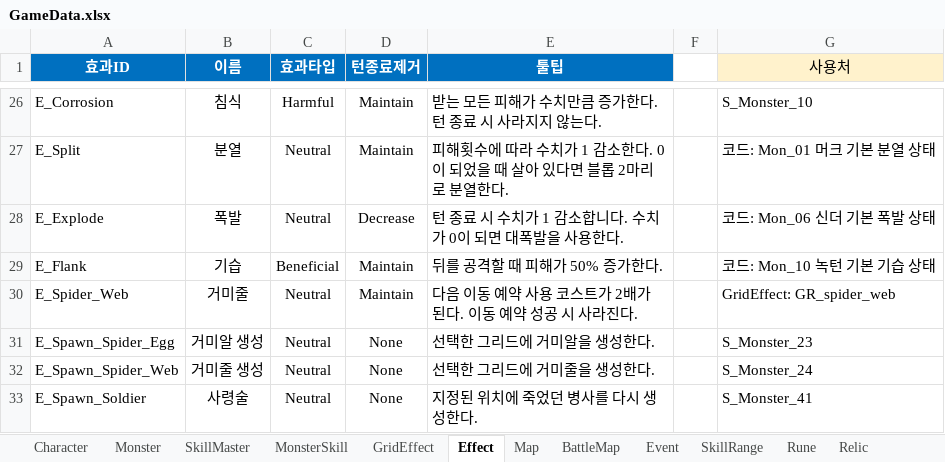
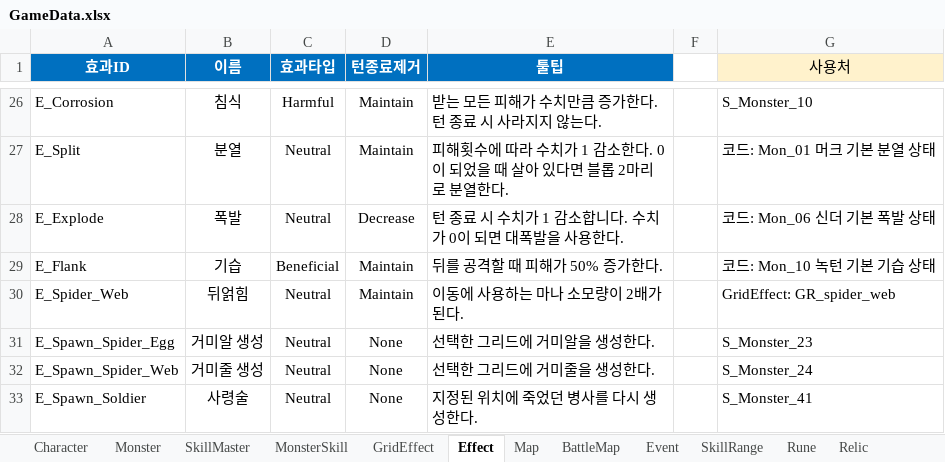
Before and after one commit to BIRANG22/RELIC, an Excel workbook: Assets/ExcelSource/GameData.xlsx, sheet Effect, drawn as a sheet; only a part is shown, gaps mark what is left out; values as stored, in another font and other column widths than the file's, no borders; the diff names each change by its address in the sheet, - before the commit and + after, or states it on an @@ line.

```diff
--- a/Assets/ExcelSource/GameData.xlsx (sheet Effect)
+++ b/Assets/ExcelSource/GameData.xlsx (sheet Effect)
-B30 (이름): 거미줄
+B30 (이름): 뒤얽힘
-E30 (툴팁): 다음 이동 예약 사용 코스트가 2배가 된다. 이동 예약 성공 시 사라진다.
+E30 (툴팁): 이동에 사용하는 마나 소모량이 2배가 된다.
```
Also changed, not shown: sheet GridEffect, sheet MonsterSkill, sheet BattleMap, 17 other files.
